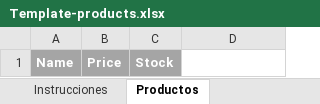
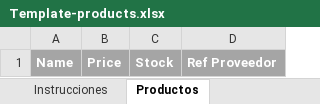
Before and after one commit to Jrgal1907/inventory-backend, an Excel workbook: front/Template-products.xlsx, sheet Productos, drawn as a sheet; values as stored, in another font and other column widths than the file's, no borders; the diff names each change by its address in the sheet, - before the commit and + after, or states it on an @@ line.

```diff
--- a/front/Template-products.xlsx (sheet Productos)
+++ b/front/Template-products.xlsx (sheet Productos)
-D1: (empty)
+D1: Ref Proveedor
-D1 fill: none
+D1 fill: #A5A5A5
```
Also changed, not shown: sheet Instrucciones, 4 other files.
